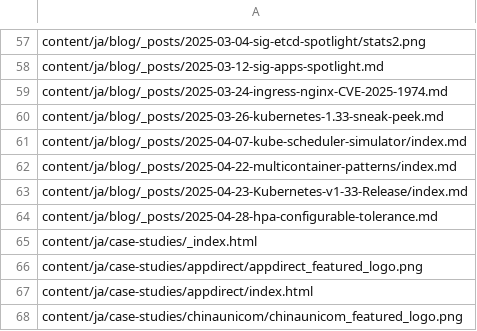
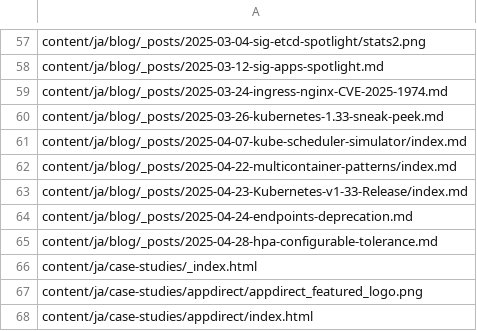
Before and after one commit to kfess/kube-website-i18n, a CSV file: data/master/languages/ja/all_files.csv, drawn as a sheet; only a part is shown, gaps mark what is left out; the shorter side is filled out with more unchanged rows; the diff names each change by its address in the sheet, - before the commit and + after, or states it on an @@ line.

```diff
--- a/data/master/languages/ja/all_files.csv
+++ b/data/master/languages/ja/all_files.csv
+row 64: content/ja/blog/_posts/2025-04-24-endpoints-deprecation.md
```
Also changed, not shown: 3 other files.
